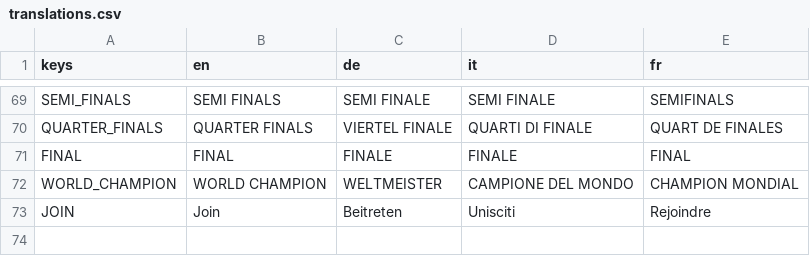
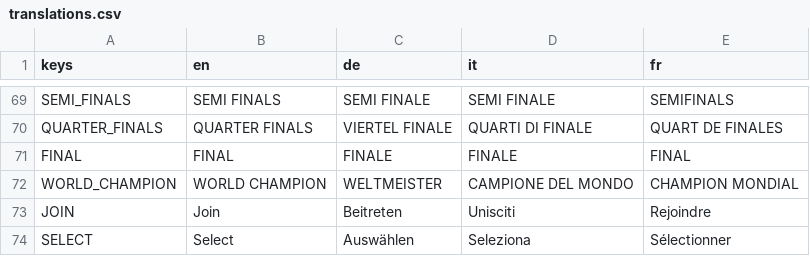
Before and after one commit to dulvui/pocket-broomball, a CSV file: game/translations/translations.csv, drawn as a sheet; only a part is shown, gaps mark what is left out; the diff names each change by its address in the sheet, - before the commit and + after, or states it on an @@ line.

```diff
--- a/game/translations/translations.csv
+++ b/game/translations/translations.csv
+row 74: SELECT | Select | Auswählen | Seleziona | Sélectionner
```
Also changed, not shown: 4 other files.
